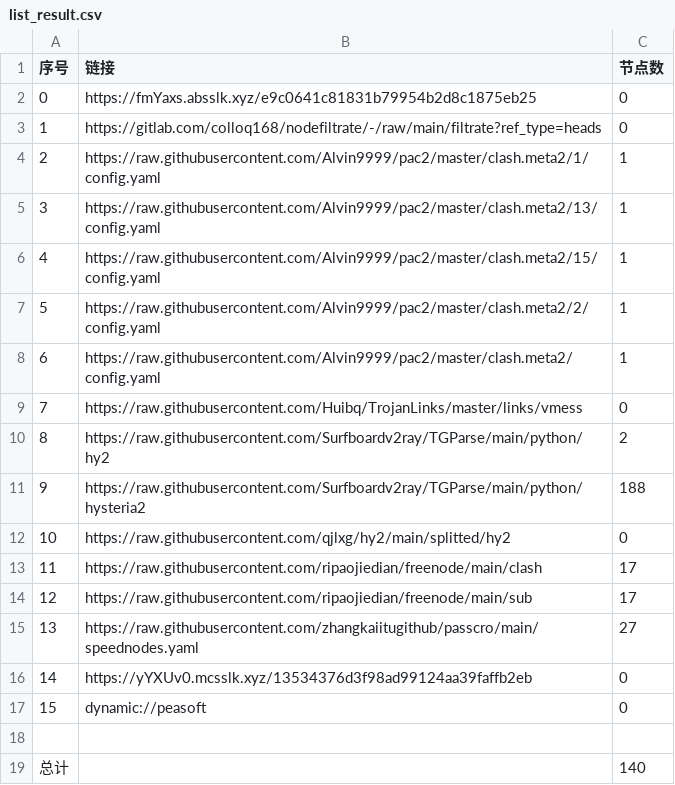
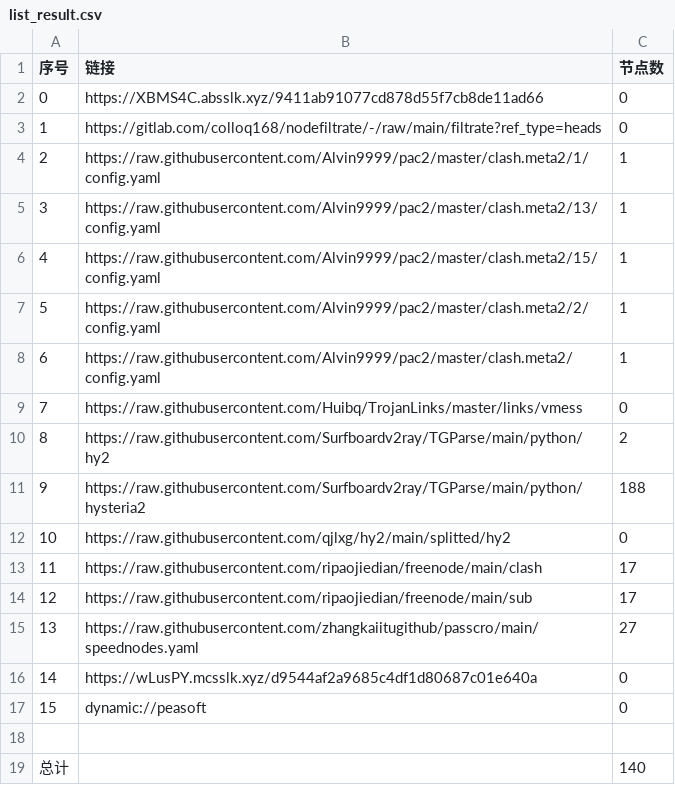
Before and after one commit to leo-qin815/AutoMergePublicNodes, a CSV file: list_result.csv, drawn as a sheet.

```diff
--- a/list_result.csv
+++ b/list_result.csv
@@ -1,3 +1,3 @@
 序号,链接,节点数
-0,https://fmYaxs.absslk.xyz/e9c0641c81831b79954b2d8c1875eb25,0
+0,https://XBMS4C.absslk.xyz/9411ab91077cd878d55f7cb8de11ad66,0
 1,https://gitlab.com/colloq168/nodefiltrate/-/raw/main/filtrate?ref_type=heads,0
@@ -15,3 +15,3 @@
 13,https://raw.githubusercontent.com/zhangkaiitugithub/passcro/main/speednodes.yaml,27
-14,https://yYXUv0.mcsslk.xyz/13534376d3f98ad99124aa39faffb2eb,0
+14,https://wLusPY.mcsslk.xyz/d9544af2a9685c4df1d80687c01e640a,0
 15,dynamic://peasoft,0
```
Also changed, not shown: 3 other files.
